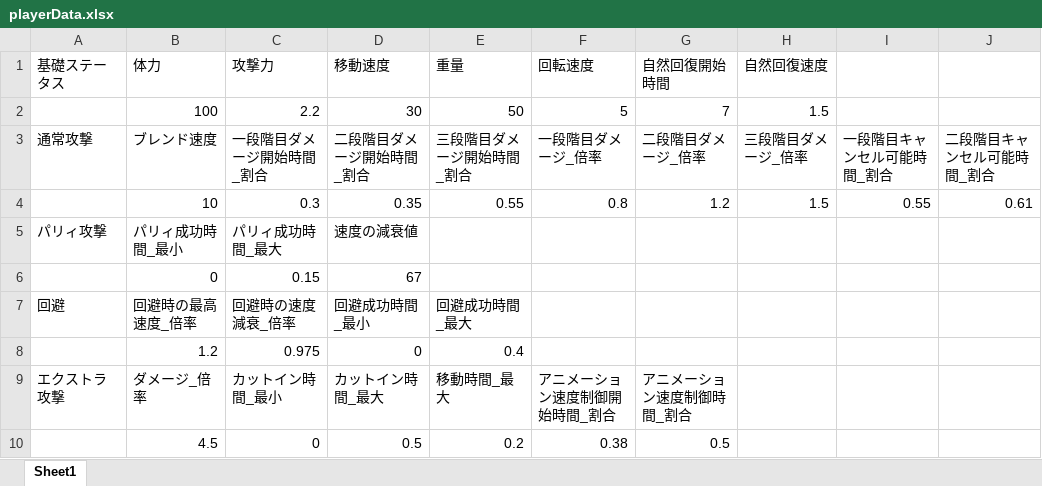
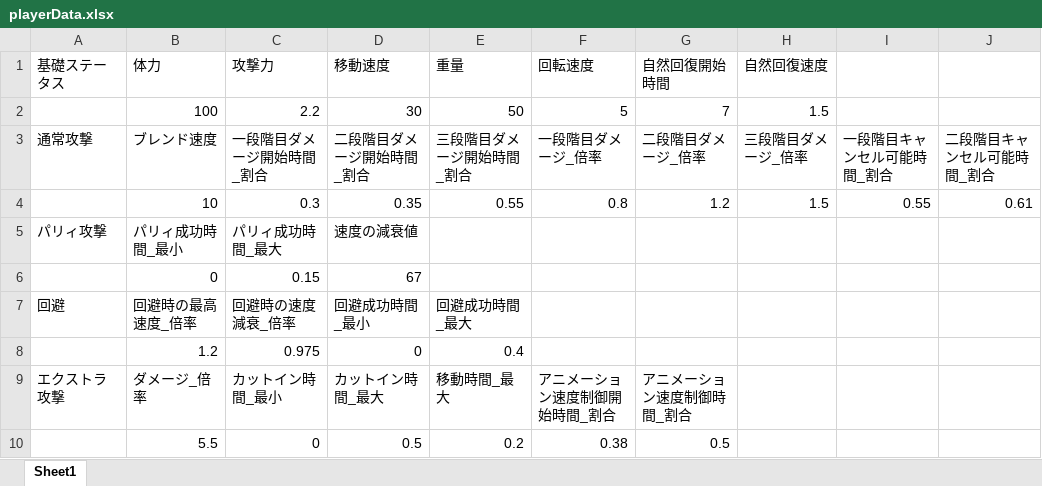
Before and after one commit to osalusan/Stinger, an Excel workbook: asset/csv/playerData.xlsx, sheet Sheet1, drawn as a sheet; only a part is shown; values as stored, in another font and other column widths than the file's, no borders; the diff names each change by its address in the sheet, - before the commit and + after, or states it on an @@ line.

```diff
--- a/asset/csv/playerData.xlsx (sheet Sheet1)
+++ b/asset/csv/playerData.xlsx (sheet Sheet1)
-B10 (体力): 4.5
+B10 (体力): 5.5
```
Also changed, not shown: 3 other files.
